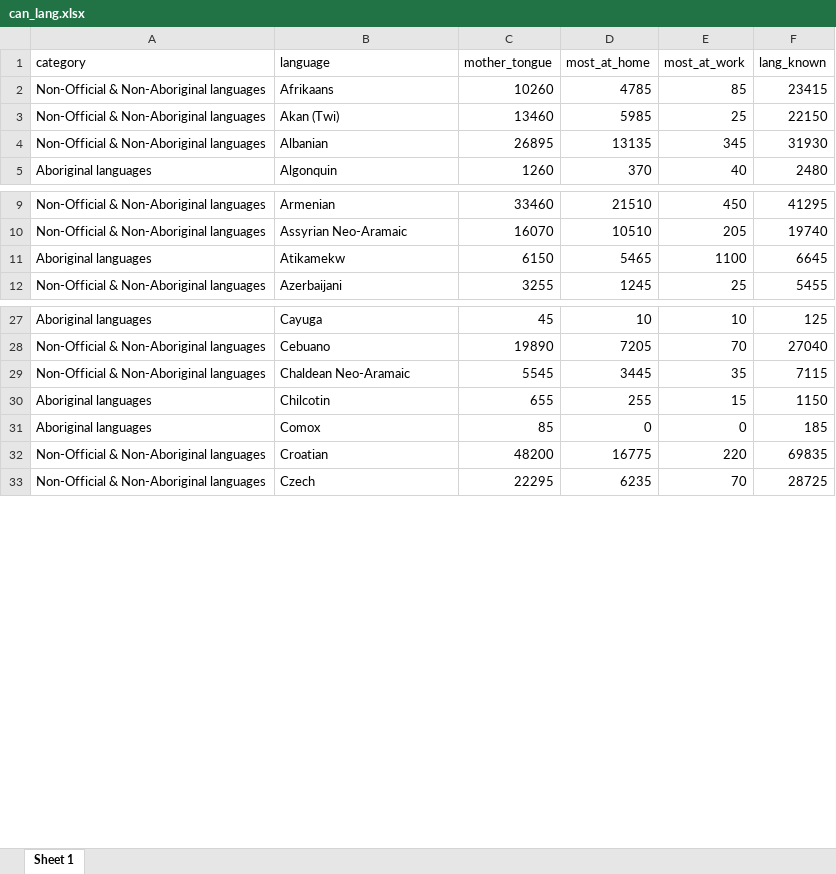
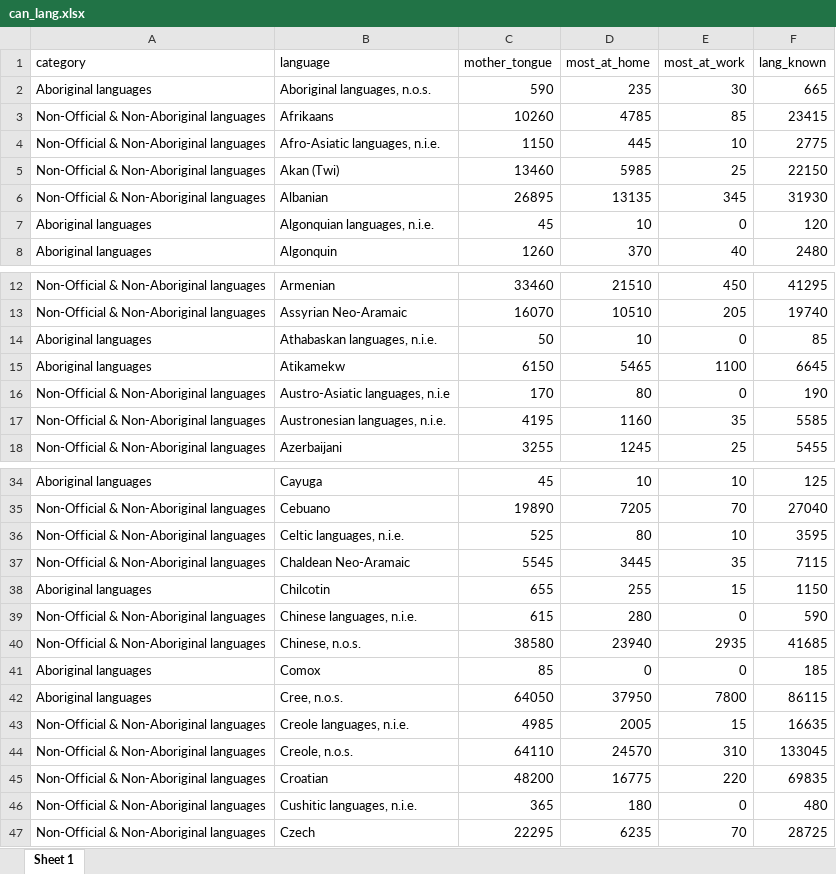
Before and after one commit to ttimbers/canlang, an Excel workbook: inst/extdata/can_lang.xlsx, sheet Sheet 1, drawn as a sheet; only a part is shown, gaps mark what is left out; values as stored, in another font and other column widths than the file's, no borders; the diff covers the shown part only; the diff names each change by its address in the sheet, - before the commit and + after, or states it on an @@ line.

Commit message:
fixed bug that ignored nie and nos languages

```diff
--- a/inst/extdata/can_lang.xlsx (sheet Sheet 1)
+++ b/inst/extdata/can_lang.xlsx (sheet Sheet 1)
+row 2: Aboriginal languages | Aboriginal languages, n.o.s. | 590 | 235 | 30 | 665
+row 4: Non-Official & Non-Aboriginal languages | Afro-Asiatic languages, n.i.e. | 1150 | 445 | 10 | 2775
+row 7: Aboriginal languages | Algonquian languages, n.i.e. | 45 | 10 | 0 | 120
+row 14: Aboriginal languages | Athabaskan languages, n.i.e. | 50 | 10 | 0 | 85
+row 16: Non-Official & Non-Aboriginal languages | Austro-Asiatic languages, n.i.e | 170 | 80 | 0 | 190
+row 17: Non-Official & Non-Aboriginal languages | Austronesian languages, n.i.e. | 4195 | 1160 | 35 | 5585
+row 36: Non-Official & Non-Aboriginal languages | Celtic languages, n.i.e. | 525 | 80 | 10 | 3595
+row 39: Non-Official & Non-Aboriginal languages | Chinese languages, n.i.e. | 615 | 280 | 0 | 590
+row 40: Non-Official & Non-Aboriginal languages | Chinese, n.o.s. | 38580 | 23940 | 2935 | 41685
+row 42: Aboriginal languages | Cree, n.o.s. | 64050 | 37950 | 7800 | 86115
+row 43: Non-Official & Non-Aboriginal languages | Creole languages, n.i.e. | 4985 | 2005 | 15 | 16635
+row 44: Non-Official & Non-Aboriginal languages | Creole, n.o.s. | 64110 | 24570 | 310 | 133045
+row 46: Non-Official & Non-Aboriginal languages | Cushitic languages, n.i.e. | 365 | 180 | 0 | 480
```
Also changed, not shown: 24 added rows elsewhere in this sheet, 9 other files.
